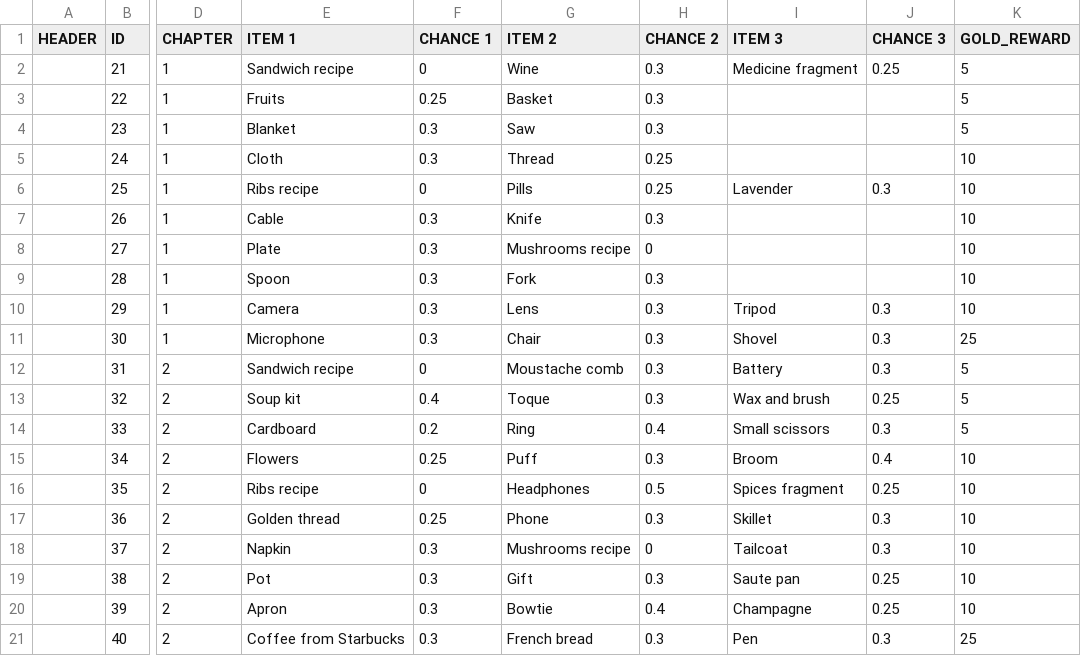
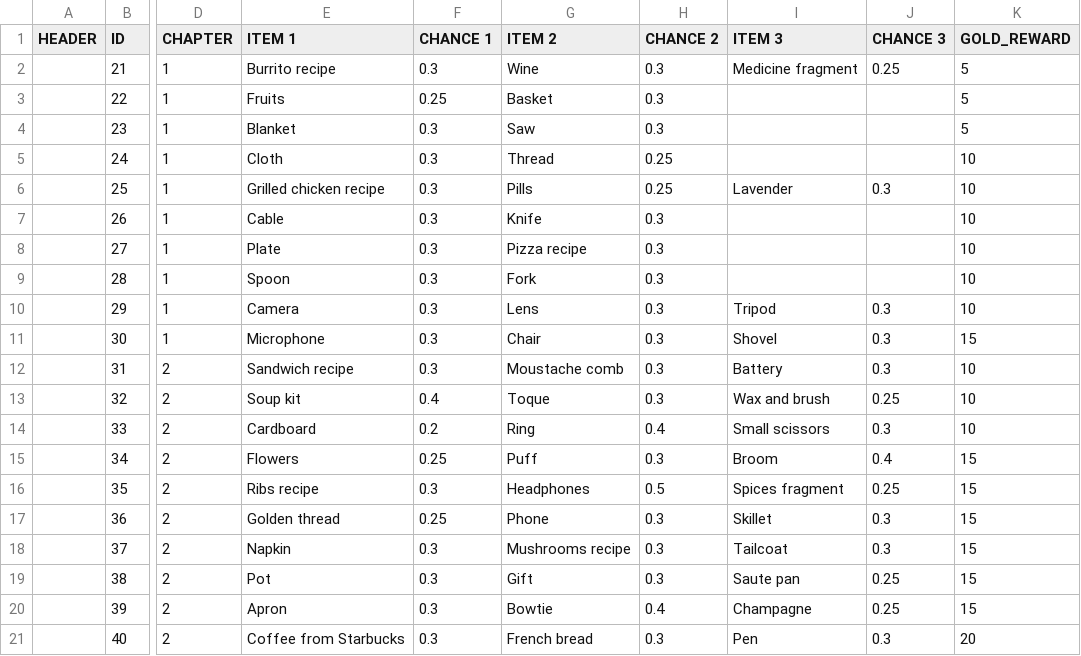
Before and after one commit to corhal/cr-calculator, a CSV file: _validator_missions.csv, drawn as a sheet; only a part is shown, gaps mark what is left out; the diff names each change by its address in the sheet, - before the commit and + after, or states it on an @@ line.

```diff
--- a/_validator_missions.csv
+++ b/_validator_missions.csv
-E2 (ITEM 1): Sandwich recipe
+E2 (ITEM 1): Burrito recipe
-F2 (CHANCE 1): 0
+F2 (CHANCE 1): 0.3
-E6 (ITEM 1): Ribs recipe
+E6 (ITEM 1): Grilled chicken recipe
-F6 (CHANCE 1): 0
+F6 (CHANCE 1): 0.3
-G8 (ITEM 2): Mushrooms recipe
+G8 (ITEM 2): Pizza recipe
-H8 (CHANCE 2): 0
+H8 (CHANCE 2): 0.3
-K11 (GOLD_REWARD): 25
+K11 (GOLD_REWARD): 15
-F12 (CHANCE 1): 0
+F12 (CHANCE 1): 0.3
-K12:K14 (GOLD_REWARD): 5
+K12:K14 (GOLD_REWARD): 10
-K15:K20 (GOLD_REWARD): 10
+K15:K20 (GOLD_REWARD): 15
-F16 (CHANCE 1): 0
+F16 (CHANCE 1): 0.3
-H18 (CHANCE 2): 0
+H18 (CHANCE 2): 0.3
-K21 (GOLD_REWARD): 25
+K21 (GOLD_REWARD): 20
```
Also changed, not shown: _validator_items.csv, _validator_recipes.csv, 4 other files.
